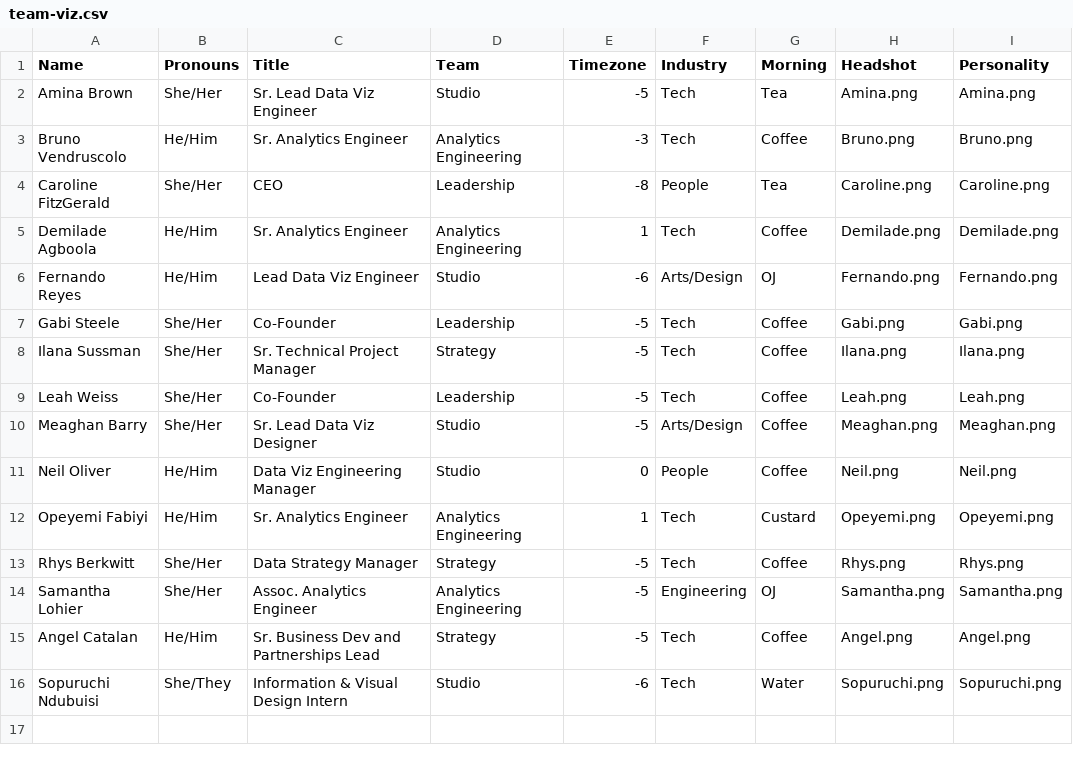
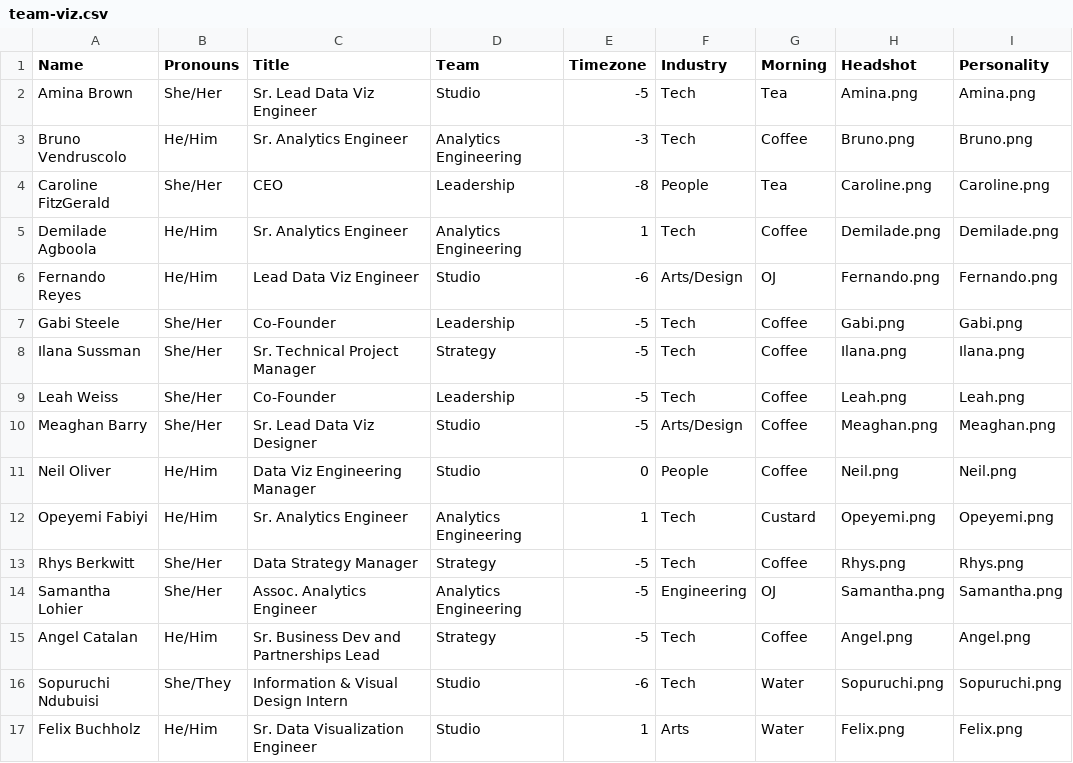
Before and after one commit to datacult/website-team-visual, a CSV file: team-viz.csv, drawn as a sheet.

Commit message:
add Felix

```diff
--- a/team-viz.csv
+++ b/team-viz.csv
@@ -16 +16,2 @@ Angel Catalan,He/Him,Sr. Business Dev and Partnerships Lead,Strategy,-5,Tech,Cof
 Sopuruchi Ndubuisi,She/They,Information & Visual Design Intern,Studio,-6,Tech,Water,Sopuruchi.png,Sopuruchi.png
+Felix Buchholz,He/Him,Sr. Data Visualization Engineer,Studio,1,Arts,Water,Felix.png,Felix.png
```
Also changed, not shown: 2 other files.
